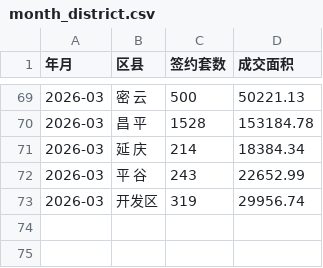
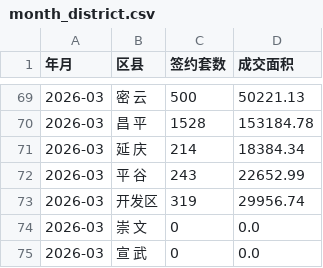
Before and after one commit to liuyanhui/house-stat, a CSV file: data/month_district.csv, drawn as a sheet; only a part is shown, gaps mark what is left out; the diff names each change by its address in the sheet, - before the commit and + after, or states it on an @@ line.

Commit message:
append data from http://bjjs.zjw.beijing.gov.cn/eportal/ui?pageId=307749

```diff
--- a/data/month_district.csv
+++ b/data/month_district.csv
+row 74: 2026-03 | 崇 文 | 0 | 0.0
+row 75: 2026-03 | 宣 武 | 0 | 0.0
```
Also changed, not shown: data/daily.csv.
